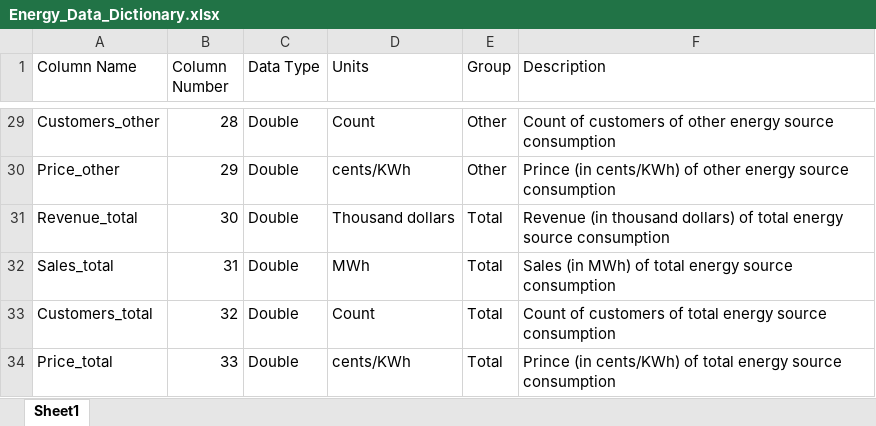
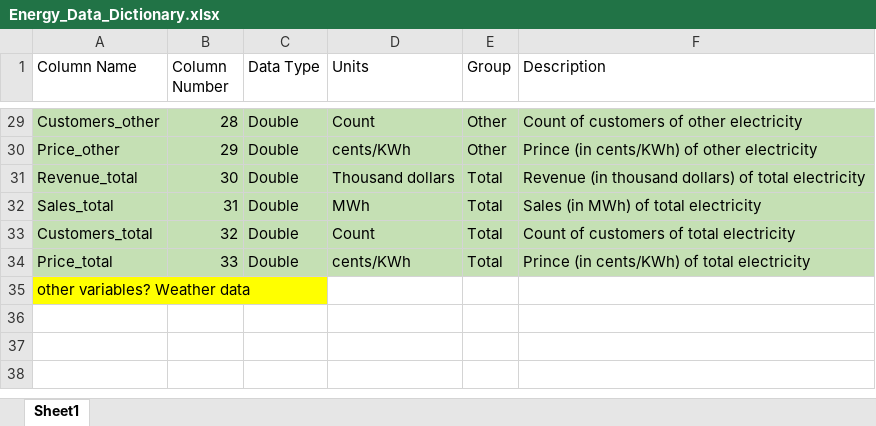
Before and after one commit to sofiapopetrogu/business_data, an Excel workbook: Energy_Data_Dictionary.xlsx, sheet Sheet1, drawn as a sheet; only a part is shown, gaps mark what is left out; values as stored, in another font and other column widths than the file's, no borders; the diff covers the shown part only; the diff names each change by its address in the sheet, - before the commit and + after, or states it on an @@ line.

```diff
--- a/Energy_Data_Dictionary.xlsx (sheet Sheet1)
+++ b/Energy_Data_Dictionary.xlsx (sheet Sheet1)
-A29:F34 fill: none
+A29:F34 fill: #C5E0B4
-F29 (Description): …of other energy source consumption
+F29 (Description): …of other electricity
-F30 (Description): …of other energy source consumption
+F30 (Description): …of other electricity
-F31 (Description): …of total energy source consumption
+F31 (Description): …of total electricity
-F32 (Description): Sales (in MWh) of total energy source consumption
+F32 (Description): Sales (in MWh) of total electricity
-F33 (Description): …of total energy source consumption
+F33 (Description): …of total electricity
-F34 (Description): …of total energy source consumption
+F34 (Description): …of total electricity
+row 35: other variables? Weather data
```
Also changed, not shown: 18 edited cells and cell formats elsewhere in this sheet, 2 other files.
